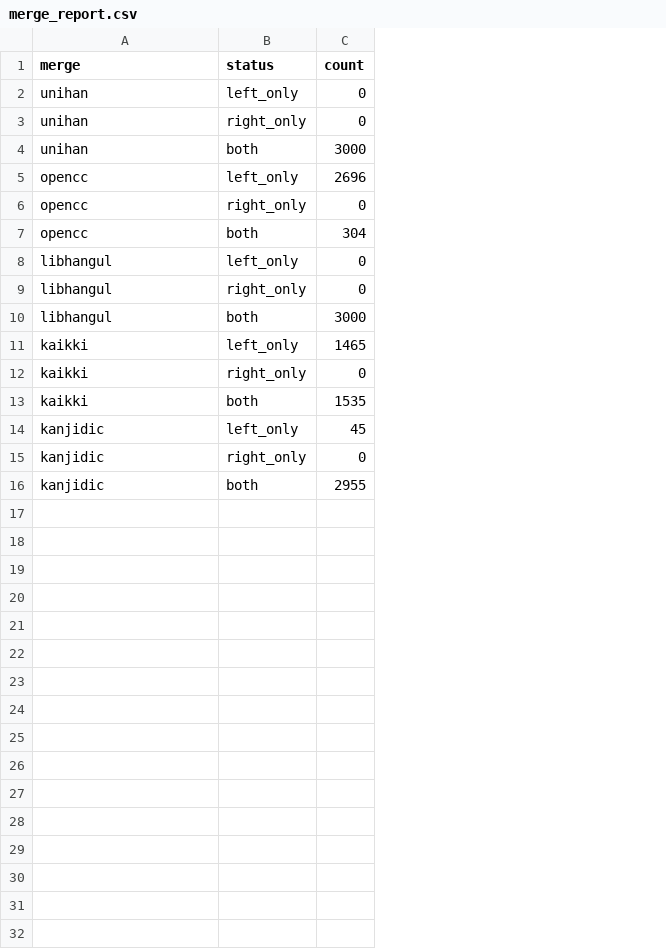
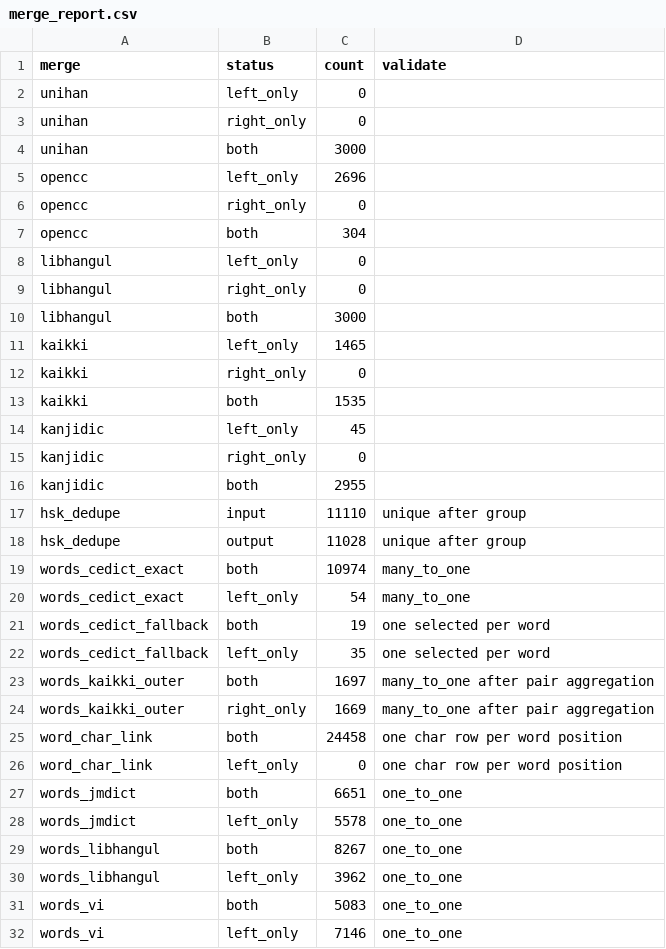
Before and after one commit to hanjejeme2023-oss/kanji-bridge, a CSV file: data/final/merge_report.csv, drawn as a sheet; the diff names each change by its address in the sheet, - before the commit and + after, or states it on an @@ line.

Commit message:
[Codex] Stage 3: word table

```diff
--- a/data/final/merge_report.csv
+++ b/data/final/merge_report.csv
+column D (validate), empty
+row 17: hsk_dedupe | input | 11110 | unique after group
+row 18: hsk_dedupe | output | 11028 | unique after group
+row 19: words_cedict_exact | both | 10974 | many_to_one
+row 20: words_cedict_exact | left_only | 54 | many_to_one
+row 21: words_cedict_fallback | both | 19 | one selected per word
+row 22: words_cedict_fallback | left_only | 35 | one selected per word
+row 23: words_kaikki_outer | both | 1697 | many_to_one after pair aggregation
+row 24: words_kaikki_outer | right_only | 1669 | many_to_one after pair aggregation
+row 25: word_char_link | both | 24458 | one char row per word position
+row 26: word_char_link | left_only | 0 | one char row per word position
+row 27: words_jmdict | both | 6651 | one_to_one
+row 28: words_jmdict | left_only | 5578 | one_to_one
+row 29: words_libhangul | both | 8267 | one_to_one
+row 30: words_libhangul | left_only | 3962 | one_to_one
+row 31: words_vi | both | 5083 | one_to_one
+row 32: words_vi | left_only | 7146 | one_to_one
```
Also changed, not shown: data/final/coverage_report.csv, data/final/no_jp_form.csv, 38 other files.
